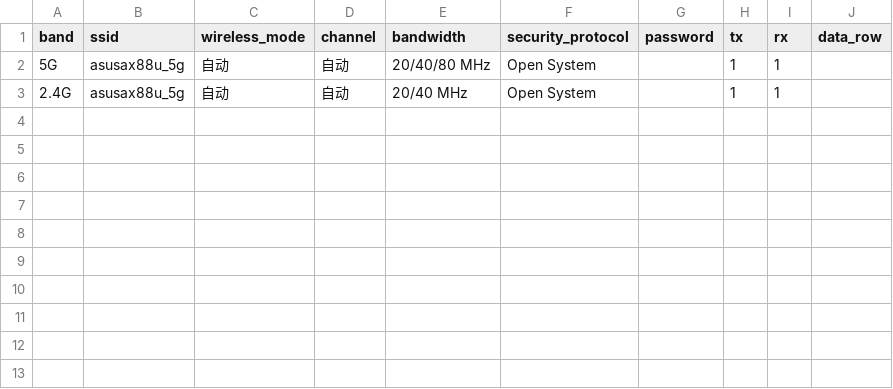
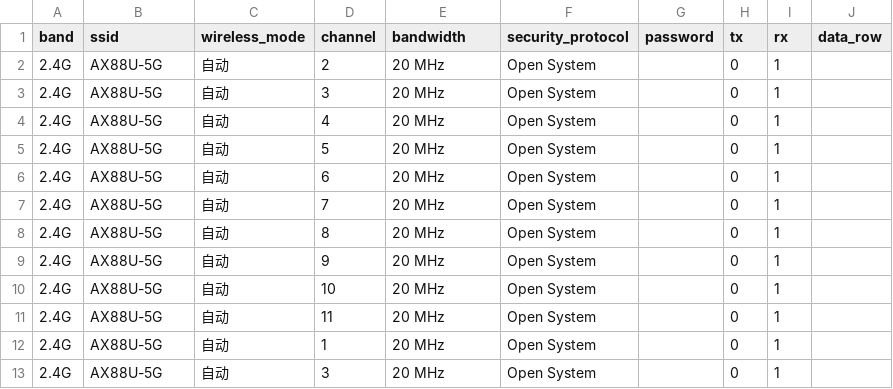
Before and after one commit to zhaoxiaojia/wifi_test, a CSV file: config/performance_test_csv/asus/rvr_wifi_setup.csv, drawn as a sheet.

```diff
--- a/config/performance_test_csv/asus/rvr_wifi_setup.csv
+++ b/config/performance_test_csv/asus/rvr_wifi_setup.csv
@@ -1,3 +1,13 @@
 band,ssid,wireless_mode,channel,bandwidth,security_protocol,password,tx,rx,data_row
-5G,asusax88u_5g,自动,自动,20/40/80 MHz,Open System,,1,1,
-2.4G,asusax88u_5g,自动,自动,20/40 MHz,Open System,,1,1,
+2.4G,AX88U-5G,自动,2,20 MHz,Open System,,0,1,
+2.4G,AX88U-5G,自动,3,20 MHz,Open System,,0,1,
+2.4G,AX88U-5G,自动,4,20 MHz,Open System,,0,1,
+2.4G,AX88U-5G,自动,5,20 MHz,Open System,,0,1,
+2.4G,AX88U-5G,自动,6,20 MHz,Open System,,0,1,
+2.4G,AX88U-5G,自动,7,20 MHz,Open System,,0,1,
+2.4G,AX88U-5G,自动,8,20 MHz,Open System,,0,1,
+2.4G,AX88U-5G,自动,9,20 MHz,Open System,,0,1,
+2.4G,AX88U-5G,自动,10,20 MHz,Open System,,0,1,
+2.4G,AX88U-5G,自动,11,20 MHz,Open System,,0,1,
+2.4G,AX88U-5G,自动,1,20 MHz,Open System,,0,1,
+2.4G,AX88U-5G,自动,3,20 MHz,Open System,,0,1,
```
Also changed, not shown: 6 other files.
